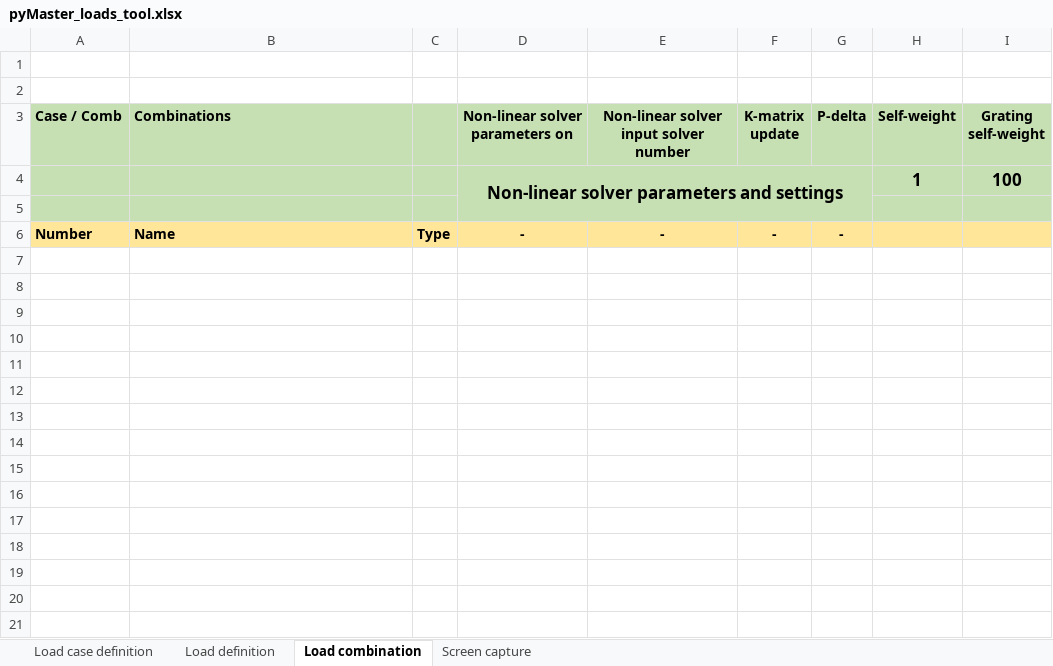
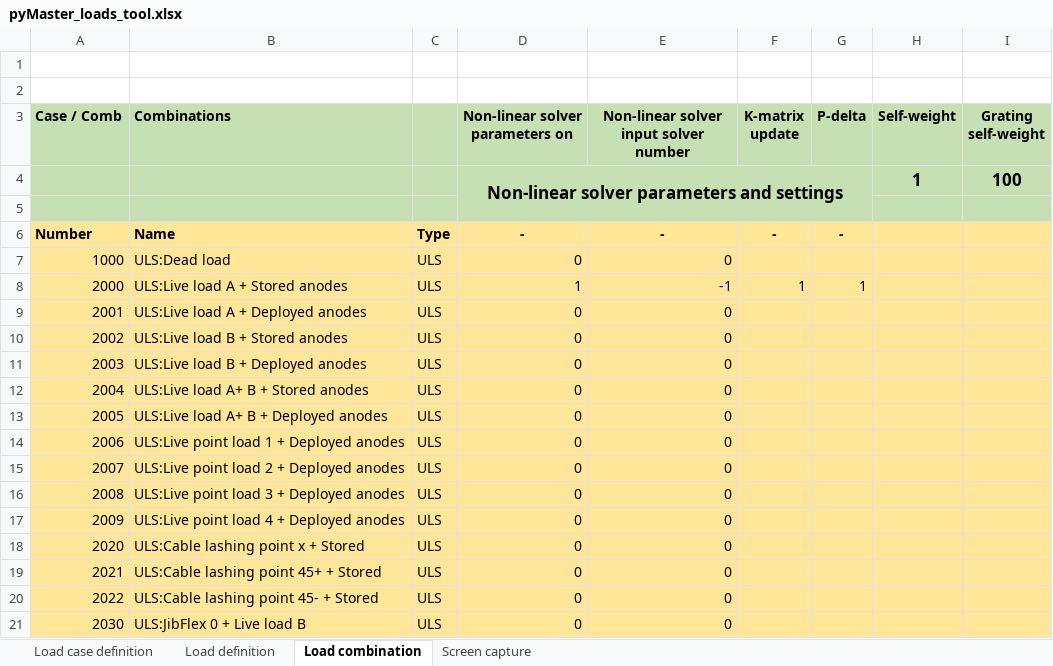
Before and after one commit to WT-MWO/pyMasterLoadsTool, an Excel workbook: pyMaster_loads_tool.xlsx, sheet Load combination, drawn as a sheet; only a part is shown; values as stored, in another font and other column widths than the file's, no borders; conditional formats not drawn; the diff covers the shown part only; the diff names each change by its address in the sheet, - before the commit and + after, or states it on an @@ line.

Commit message:
Import combinations

```diff
--- a/pyMaster_loads_tool.xlsx (sheet Load combination)
+++ b/pyMaster_loads_tool.xlsx (sheet Load combination)
-E5:G5 fill: #C6E0B4
+E5:G5 fill: none
+row 7: 1000 | ULS:Dead load | ULS | 0 | 0
+row 8: 2000 | ULS:Live load A + Stored anodes | ULS | 1 | -1 | 1 | 1
+row 9: 2001 | ULS:Live load A + Deployed anodes | ULS | 0 | 0
+row 10: 2002 | ULS:Live load B + Stored anodes | ULS | 0 | 0
+row 11: 2003 | ULS:Live load B + Deployed anodes | ULS | 0 | 0
+row 12: 2004 | ULS:Live load A+ B + Stored anodes | ULS | 0 | 0
+row 13: 2005 | ULS:Live load A+ B + Deployed anodes | ULS | 0 | 0
+row 14: 2006 | ULS:Live point load 1 + Deployed anodes | ULS | 0 | 0
+row 15: 2007 | ULS:Live point load 2 + Deployed anodes | ULS | 0 | 0
+row 16: 2008 | ULS:Live point load 3 + Deployed anodes | ULS | 0 | 0
+row 17: 2009 | ULS:Live point load 4 + Deployed anodes | ULS | 0 | 0
+row 18: 2020 | ULS:Cable lashing point x + Stored | ULS | 0 | 0
+row 19: 2021 | ULS:Cable lashing point 45+ + Stored | ULS | 0 | 0
+row 20: 2022 | ULS:Cable lashing point 45- + Stored | ULS | 0 | 0
+row 21: 2030 | ULS:JibFlex 0 + Live load B | ULS | 0 | 0
```
Also changed, not shown: 37 added rows elsewhere in this sheet, sheet Load definition, sheet Load case definition, hidden cells, charts or pictures, 4 other files.
